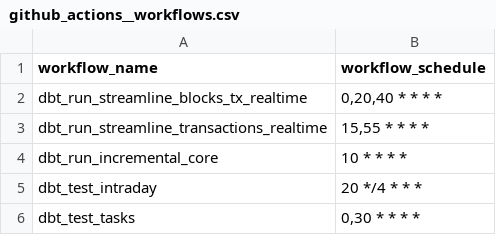
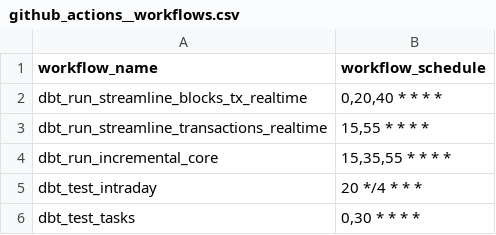
Before and after one commit to FlipsideCrypto/xyz-models, a CSV file: data/github_actions__workflows.csv, drawn as a sheet.

Commit message:
sched

```diff
--- a/data/github_actions__workflows.csv
+++ b/data/github_actions__workflows.csv
@@ -3,3 +3,3 @@ dbt_run_streamline_blocks_tx_realtime,"0,20,40 * * * *"
 dbt_run_streamline_transactions_realtime,"15,55 * * * *"
-dbt_run_incremental_core,"10 * * * *"
+dbt_run_incremental_core,"15,35,55 * * * *"
 dbt_test_intraday,"20 */4 * * *"
```
